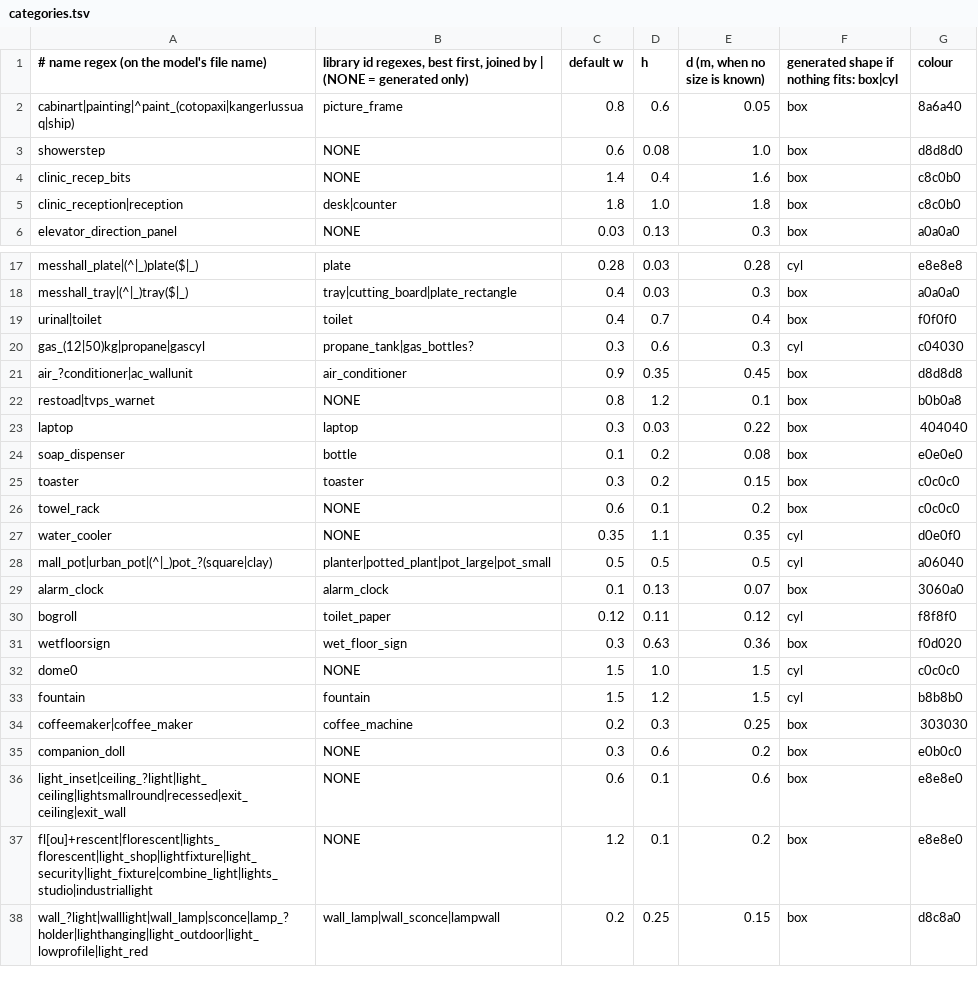
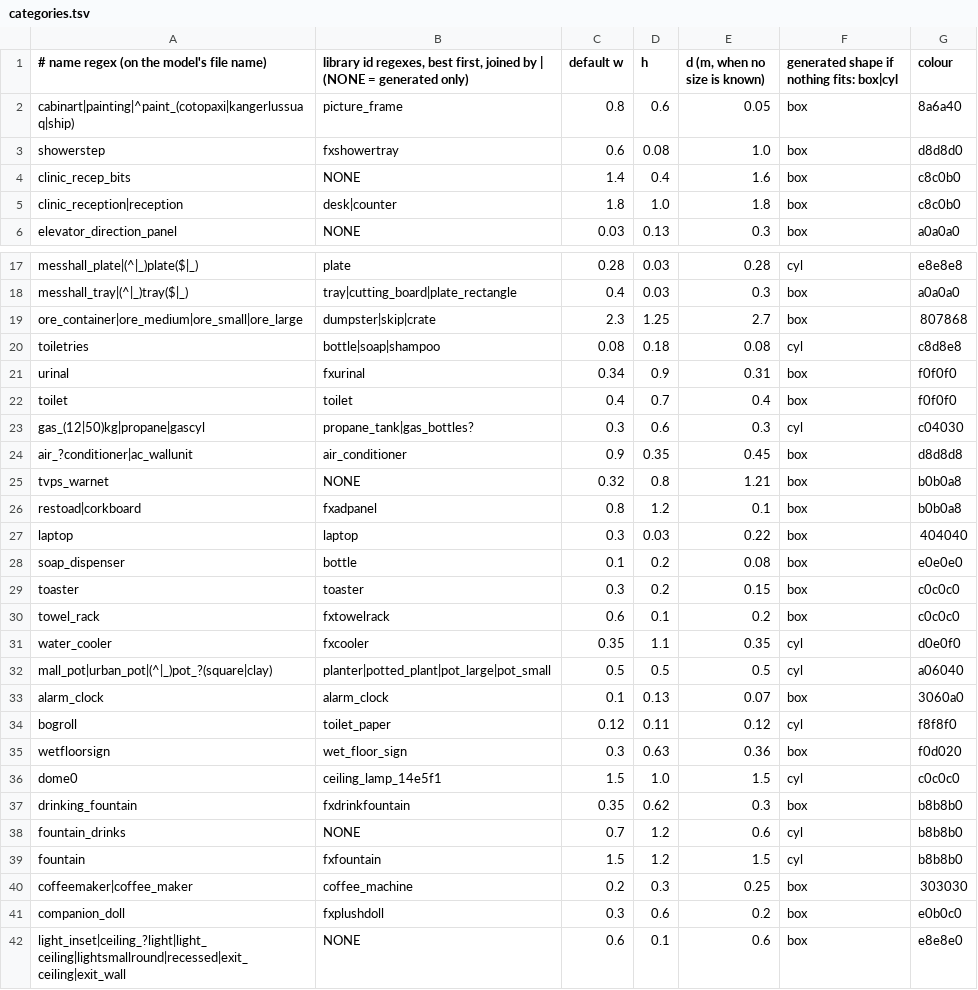
Before and after one commit to modcommunity/dot-map, a TSV file: tools/bsp/rules/models/categories.tsv, drawn as a sheet; only a part is shown, gaps mark what is left out; the shorter side is filled out with more unchanged rows; the diff covers the shown part only.

```diff
--- a/tools/bsp/rules/models/categories.tsv
+++ b/tools/bsp/rules/models/categories.tsv
@@ -2,3 +2,3 @@
 cabinart|painting|^paint_(cotopaxi|kangerlussuaq|ship)	picture_frame	0.8	0.6	0.05	box	8a6a40
-showerstep	NONE	0.6	0.08	1.0	box	d8d8d0
+showerstep	fxshowertray	0.6	0.08	1.0	box	d8d8d0
 clinic_recep_bits	NONE	1.4	0.4	1.6	box	c8c0b0
@@ -18,6 +18,10 @@ messhall_plate|(^|_)plate($|_)	plate	0.28	0.03	0.28	cyl	e8e8e8
 messhall_tray|(^|_)tray($|_)	tray|cutting_board|plate_rectangle	0.4	0.03	0.3	box	a0a0a0
-urinal|toilet	toilet	0.4	0.7	0.4	box	f0f0f0
+ore_container|ore_medium|ore_small|ore_large	dumpster|skip|crate	2.3	1.25	2.7	box	807868
+toiletries	bottle|soap|shampoo	0.08	0.18	0.08	cyl	c8d8e8
+urinal	fxurinal	0.34	0.9	0.31	box	f0f0f0
+toilet	toilet	0.4	0.7	0.4	box	f0f0f0
 gas_(12|50)kg|propane|gascyl	propane_tank|gas_bottles?	0.3	0.6	0.3	cyl	c04030
 air_?conditioner|ac_wallunit	air_conditioner	0.9	0.35	0.45	box	d8d8d8
-restoad|tvps_warnet	NONE	0.8	1.2	0.1	box	b0b0a8
+tvps_warnet	NONE	0.32	0.8	1.21	box	b0b0a8
+restoad|corkboard	fxadpanel	0.8	1.2	0.1	box	b0b0a8
 laptop	laptop	0.3	0.03	0.22	box	404040
@@ -25,4 +29,4 @@ soap_dispenser	bottle	0.1	0.2	0.08	box	e0e0e0
 toaster	toaster	0.3	0.2	0.15	box	c0c0c0
-towel_rack	NONE	0.6	0.1	0.2	box	c0c0c0
-water_cooler	NONE	0.35	1.1	0.35	cyl	d0e0f0
+towel_rack	fxtowelrack	0.6	0.1	0.2	box	c0c0c0
+water_cooler	fxcooler	0.35	1.1	0.35	cyl	d0e0f0
 mall_pot|urban_pot|(^|_)pot_?(square|clay)	planter|potted_plant|pot_large|pot_small	0.5	0.5	0.5	cyl	a06040
@@ -31,6 +35,8 @@ bogroll	toilet_paper	0.12	0.11	0.12	cyl	f8f8f0
 wetfloorsign	wet_floor_sign	0.3	0.63	0.36	box	f0d020
-dome0	NONE	1.5	1.0	1.5	cyl	c0c0c0
-fountain	fountain	1.5	1.2	1.5	cyl	b8b8b0
+dome0	ceiling_lamp_14e5f1	1.5	1.0	1.5	cyl	c0c0c0
+drinking_fountain	fxdrinkfountain	0.35	0.62	0.3	box	b8b8b0
+fountain_drinks	NONE	0.7	1.2	0.6	cyl	b8b8b0
+fountain	fxfountain	1.5	1.2	1.5	cyl	b8b8b0
 coffeemaker|coffee_maker	coffee_machine	0.2	0.3	0.25	box	303030
-companion_doll	NONE	0.3	0.6	0.2	box	e0b0c0
+companion_doll	fxplushdoll	0.3	0.6	0.2	box	e0b0c0
 light_inset|ceiling_?light|light_ceiling|lightsmallround|recessed|exit_ceiling|exit_wall	NONE	0.6	0.1	0.6	box	e8e8e0
```
Also changed, not shown: 1 edited cell elsewhere in this file, tools/bsp/rules/models/picks.tsv, 4 other files.
